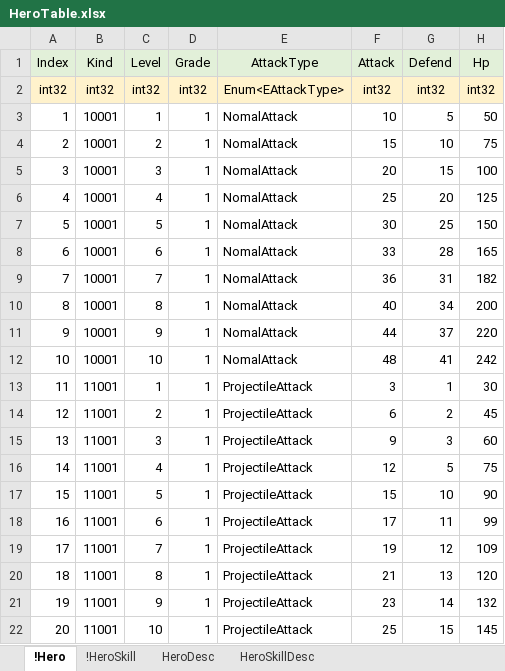
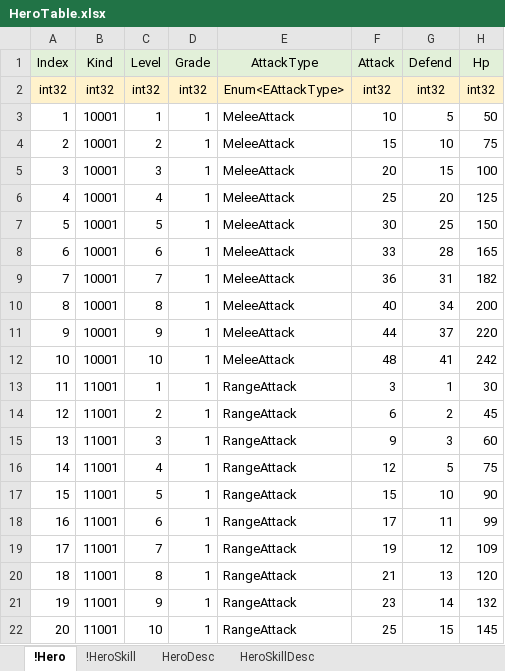
Before and after one commit to EpicRocket/SProject, an Excel workbook: XLSX/HeroTable.xlsx, sheet !Hero, drawn as a sheet; only a part is shown; values as stored, in another font and other column widths than the file's, no borders; the diff names each change by its address in the sheet, - before the commit and + after, or states it on an @@ line.

```diff
--- a/XLSX/HeroTable.xlsx (sheet !Hero)
+++ b/XLSX/HeroTable.xlsx (sheet !Hero)
-E3:E12 (AttackType): NomalAttack
+E3:E12 (AttackType): MeleeAttack
-E13:E22 (AttackType): ProjectileAttack
+E13:E22 (AttackType): RangeAttack
```
Also changed, not shown: XLSX/ItemTable.xlsx, XLSX/TowerTable.xlsx.
